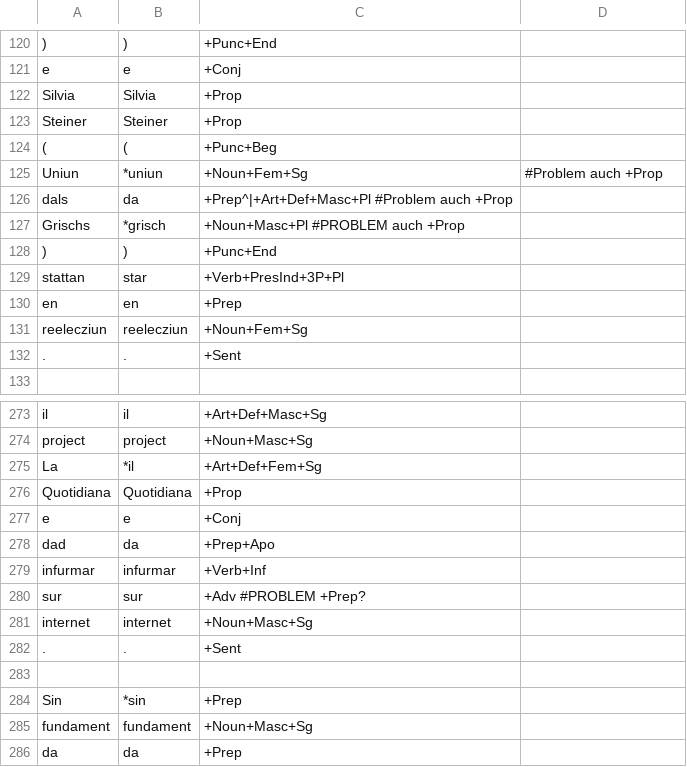
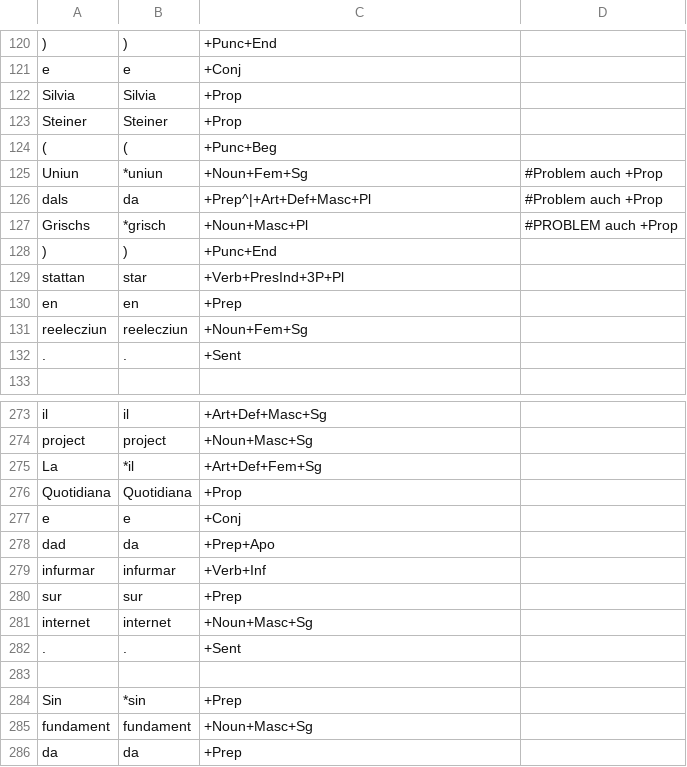
Before and after one commit to simon-clematide/rumantsch-grischun, a TSV file: crf-morphological-analyzer/train/rmquotidiana/1997-055654.tsv, drawn as a sheet; only a part is shown, gaps mark what is left out.

```diff
--- a/crf-morphological-analyzer/train/rmquotidiana/1997-055654.tsv
+++ b/crf-morphological-analyzer/train/rmquotidiana/1997-055654.tsv
@@ -125,4 +125,4 @@ Steiner	Steiner	+Prop
 Uniun	*uniun	+Noun+Fem+Sg	#Problem auch +Prop
-dals	da	+Prep^|+Art+Def+Masc+Pl #Problem auch +Prop
-Grischs	*grisch	+Noun+Masc+Pl   #PROBLEM auch +Prop
+dals	da	+Prep^|+Art+Def+Masc+Pl	#Problem auch +Prop
+Grischs	*grisch	+Noun+Masc+Pl	#PROBLEM auch +Prop
 )	)	+Punc+End
@@ -279,3 +279,3 @@ dad	da	+Prep+Apo
 infurmar	infurmar	+Verb+Inf
-sur	sur	+Adv    #PROBLEM +Prep?
+sur	sur	+Prep
 internet	internet	+Noun+Masc+Sg
```
Also changed, not shown: crf-morphological-analyzer/train/rmquotidiana/1999-037244.tsv, crf-morphological-analyzer/train/rmquotidiana/2008_124791.tsv, 3 other files.
